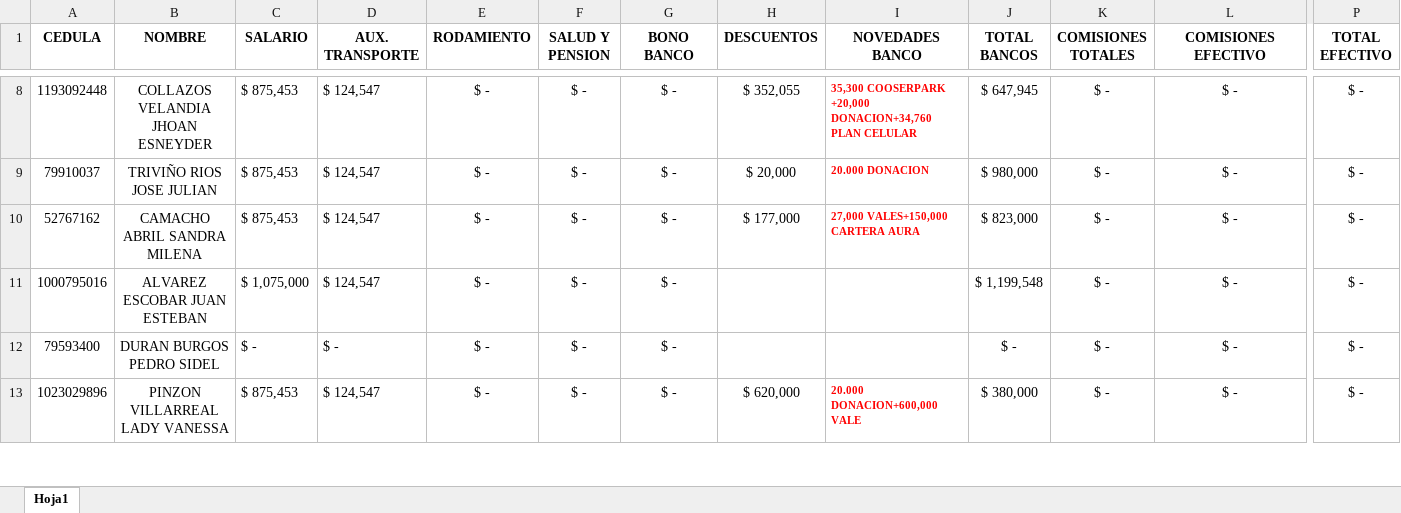
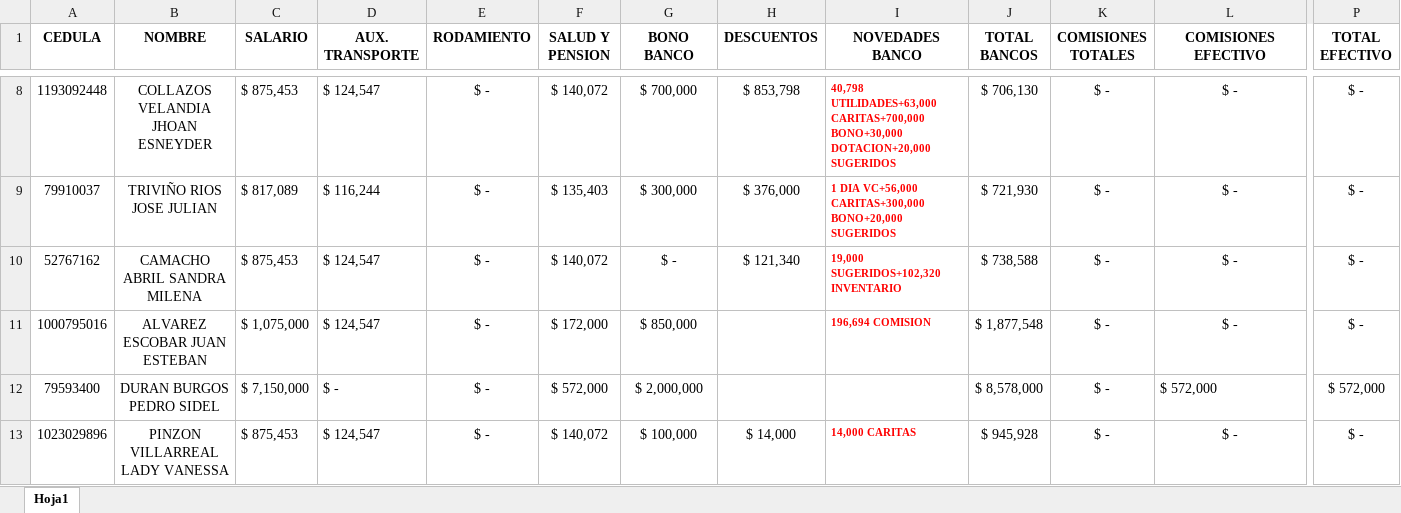
Before and after one commit to Alpartes/DESPRENDIBLE, an Excel workbook: empleados.xlsx, sheet Hoja1, drawn as a sheet; only a part is shown, gaps mark what is left out; values as stored, in another font and other column widths than the file's, no borders; the diff covers the shown part only; the diff names each change by its address in the sheet, - before the commit and + after, or states it on an @@ line.

```diff
--- a/empleados.xlsx (sheet Hoja1)
+++ b/empleados.xlsx (sheet Hoja1)
-F8 (SALUD Y PENSION): $ -
+F8 (SALUD Y PENSION): $ 140,072
-G8 (BONO BANCO): $ -
+G8 (BONO BANCO): $ 700,000
-H8 (DESCUENTOS): $ 352,055
+H8 (DESCUENTOS): $ 853,798
-I8 (NOVEDADES BANCO): 35,300 COOSERPARK +20,000 DONACION+34,760 PLAN CELULAR
+I8 (NOVEDADES BANCO): 40,798 UTILIDADES+63,000 CARITAS+700,000 BONO+30,000 DOTACION+20,000 SUGERIDOS
-J8 (TOTAL BANCOS): $ 647,945
+J8 (TOTAL BANCOS): $ 706,130
-C9 (SALARIO): $ 875,453
+C9 (SALARIO): $ 817,089
-D9 (AUX. TRANSPORTE): $ 124,547
+D9 (AUX. TRANSPORTE): $ 116,244
-F9 (SALUD Y PENSION): $ -
+F9 (SALUD Y PENSION): $ 135,403
-G9 (BONO BANCO): $ -
+G9 (BONO BANCO): $ 300,000
-H9 (DESCUENTOS): $ 20,000
+H9 (DESCUENTOS): $ 376,000
-I9 (NOVEDADES BANCO): 20.000 DONACION
+I9 (NOVEDADES BANCO): 1 DIA VC+56,000 CARITAS+300,000 BONO+20,000 SUGERIDOS
-J9 (TOTAL BANCOS): $ 980,000
+J9 (TOTAL BANCOS): $ 721,930
-F10 (SALUD Y PENSION): $ -
+F10 (SALUD Y PENSION): $ 140,072
-H10 (DESCUENTOS): $ 177,000
+H10 (DESCUENTOS): $ 121,340
-I10 (NOVEDADES BANCO): 27,000 VALES+150,000 CARTERA AURA
+I10 (NOVEDADES BANCO): 19,000 SUGERIDOS+102,320 INVENTARIO
-J10 (TOTAL BANCOS): $ 823,000
+J10 (TOTAL BANCOS): $ 738,588
-F11 (SALUD Y PENSION): $ -
+F11 (SALUD Y PENSION): $ 172,000
-G11 (BONO BANCO): $ -
+G11 (BONO BANCO): $ 850,000
-I11 (NOVEDADES BANCO): (empty)
+I11 (NOVEDADES BANCO): 196,694 COMISION
-J11 (TOTAL BANCOS): $ 1,199,548
+J11 (TOTAL BANCOS): $ 1,877,548
-C12 (SALARIO): $ -
+C12 (SALARIO): $ 7,150,000
-F12 (SALUD Y PENSION): $ -
+F12 (SALUD Y PENSION): $ 572,000
-G12 (BONO BANCO): $ -
+G12 (BONO BANCO): $ 2,000,000
-J12 (TOTAL BANCOS): $ -
+J12 (TOTAL BANCOS): $ 8,578,000
-L12 (COMISIONES EFECTIVO): $ -
+L12 (COMISIONES EFECTIVO): $ 572,000
-L12 alignment: center
+L12 alignment: left
-P12 (TOTAL EFECTIVO): $ -
+P12 (TOTAL EFECTIVO): $ 572,000
-F13 (SALUD Y PENSION): $ -
+F13 (SALUD Y PENSION): $ 140,072
-G13 (BONO BANCO): $ -
+G13 (BONO BANCO): $ 100,000
-H13 (DESCUENTOS): $ 620,000
+H13 (DESCUENTOS): $ 14,000
-I13 (NOVEDADES BANCO): 20.000 DONACION+600,000 VALE
+I13 (NOVEDADES BANCO): 14,000 CARITAS
-J13 (TOTAL BANCOS): $ 380,000
+J13 (TOTAL BANCOS): $ 945,928
```
Also changed, not shown: 1 added row, 105 edited cells and cell formats elsewhere in this sheet.
